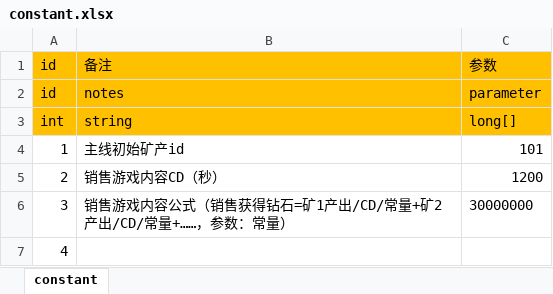
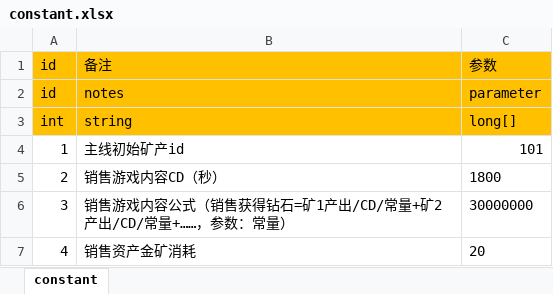
Before and after one commit to maziliang-code/RippleMinerTycoon, an Excel workbook: excel/constant.xlsx, sheet constant, drawn as a sheet; values as stored, in another font and other column widths than the file's, no borders; removed rows and columns are numbered as before the commit, all else as after; the diff names each change by its address in the sheet, - before the commit and + after, or states it on an @@ line.

Commit message:
修正常量表参数；音乐音效上传

```diff
--- a/excel/constant.xlsx (sheet constant)
+++ b/excel/constant.xlsx (sheet constant)
-C5: 1200
+C5: 1800
-row 7: 4
+row 7: 4 | 销售资产金矿消耗 | 20
```
